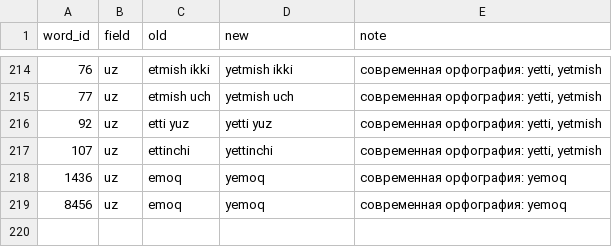
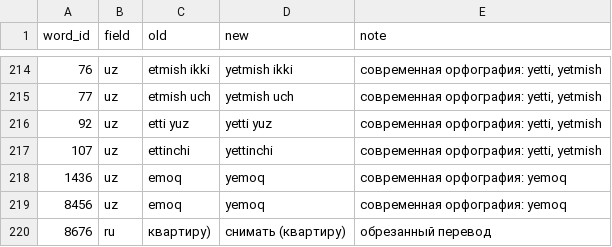
Before and after one commit to deniszhovt96-gif/Uzbek-tutor, a CSV file: data/word_fixes.csv, drawn as a sheet; only a part is shown, gaps mark what is left out; the diff names each change by its address in the sheet, - before the commit and + after, or states it on an @@ line.

```diff
--- a/data/word_fixes.csv
+++ b/data/word_fixes.csv
+row 220: 8676 | ru | квартиру) | снимать (квартиру) | обрезанный перевод
```
Also changed, not shown: 39 other files.
